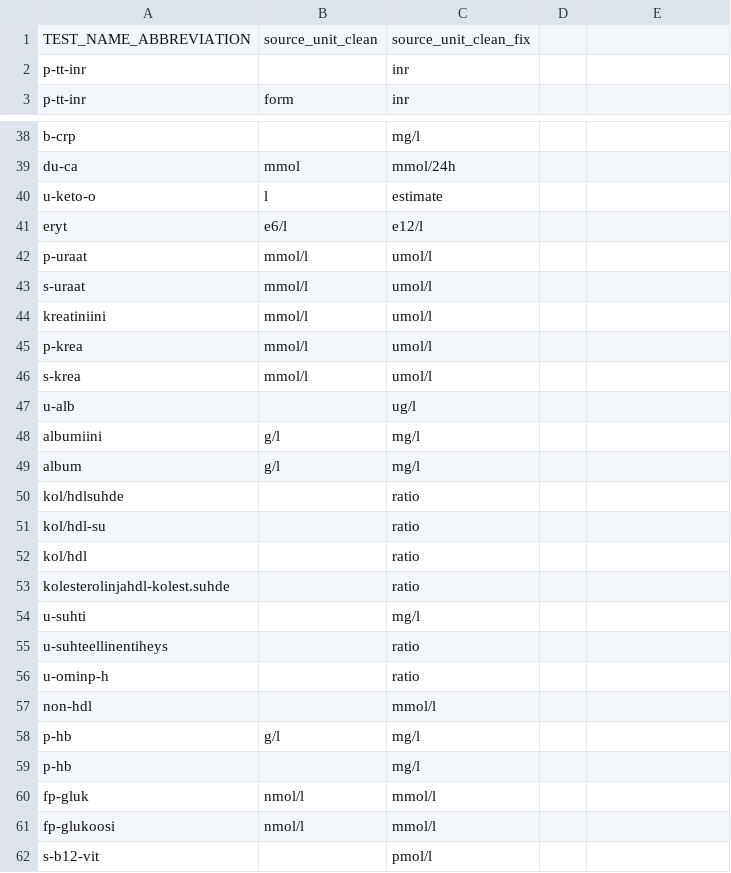
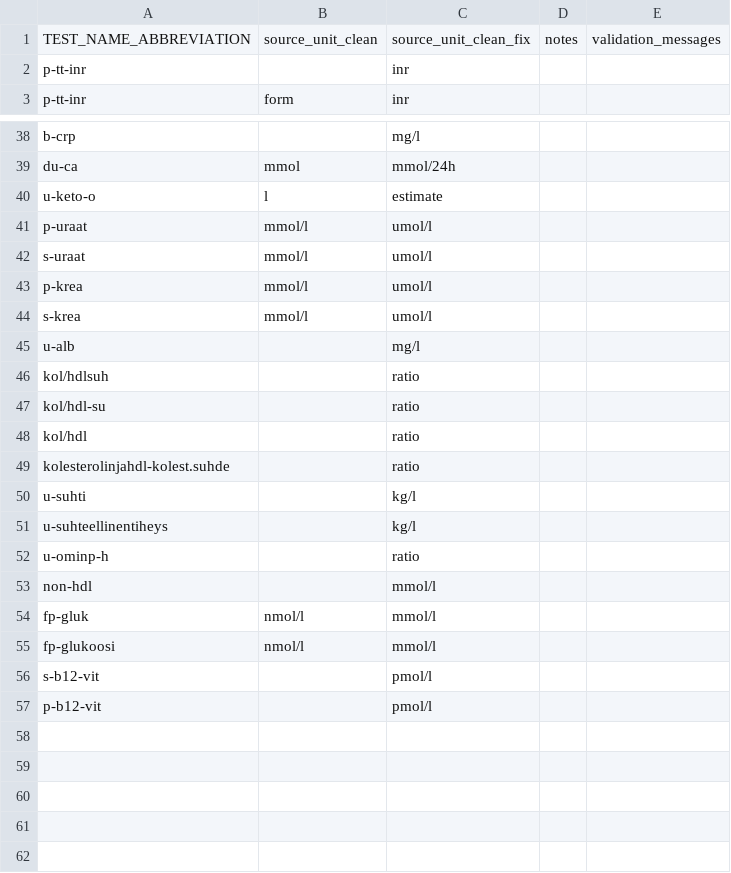
Before and after one commit to FINNGEN/kanta_lab_preprocessing, a TSV file: finngen_qc/data/fix_unit_based_in_abbreviation.tsv, drawn as a sheet; only a part is shown, gaps mark what is left out; the shorter side is filled out with more unchanged rows; removed rows and columns are numbered as before the commit, all else as after; the diff names each change by its address in the sheet, - before the commit and + after, or states it on an @@ line.

Commit message:
updated tables and improved check

```diff
--- a/finngen_qc/data/fix_unit_based_in_abbreviation.tsv
+++ b/finngen_qc/data/fix_unit_based_in_abbreviation.tsv
-D1: (empty)
+D1: notes
-E1: (empty)
+E1: validation_messages
-row 41: eryt | e6/l | e12/l
-row 44: kreatiniini | mmol/l | umol/l
-C45: ug/l
+C45: mg/l
-row 48: albumiini | g/l | mg/l
-row 49: album | g/l | mg/l
-A46: kol/hdlsuhde
+A46: kol/hdlsuh
-C50: mg/l
+C50: kg/l
-C51: ratio
+C51: kg/l
-row 58: p-hb | g/l | mg/l
-row 59: p-hb |  | mg/l
```
Also changed, not shown: 6 other files.
